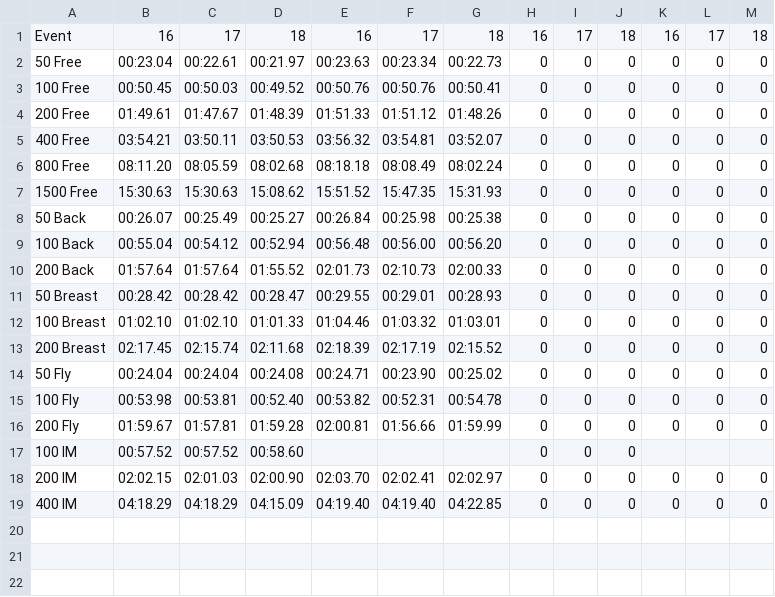
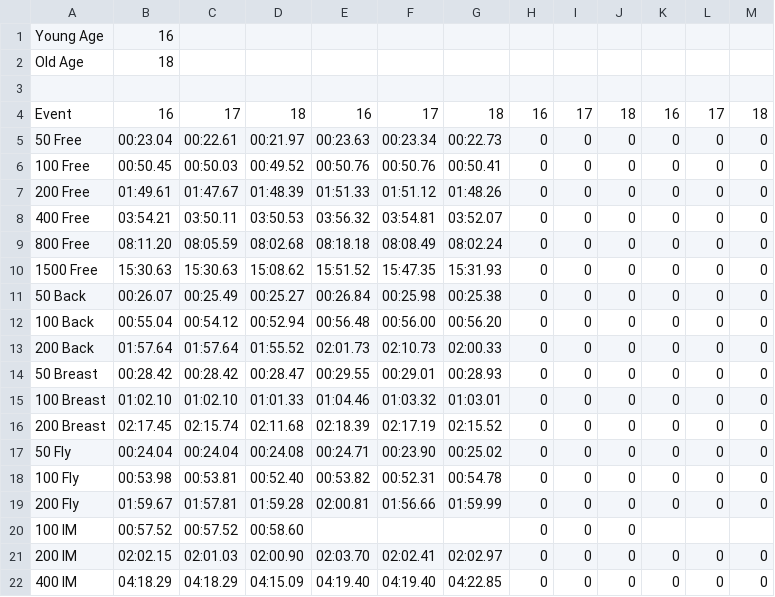
Before and after one commit to Subject2Risk/swim-report, a CSV file: standards/male-junior-national-records-2022.csv, drawn as a sheet.

Commit message:
Added banner to just added junior record standard.

```diff
--- a/standards/male-junior-national-records-2022.csv
+++ b/standards/male-junior-national-records-2022.csv
@@ -1 +1,4 @@
+Young Age, 16
+Old Age  , 18
+
 Event      ,       16,       17,       18,       16,       17,       18, 16, 17, 18, 16, 17, 18,
```
